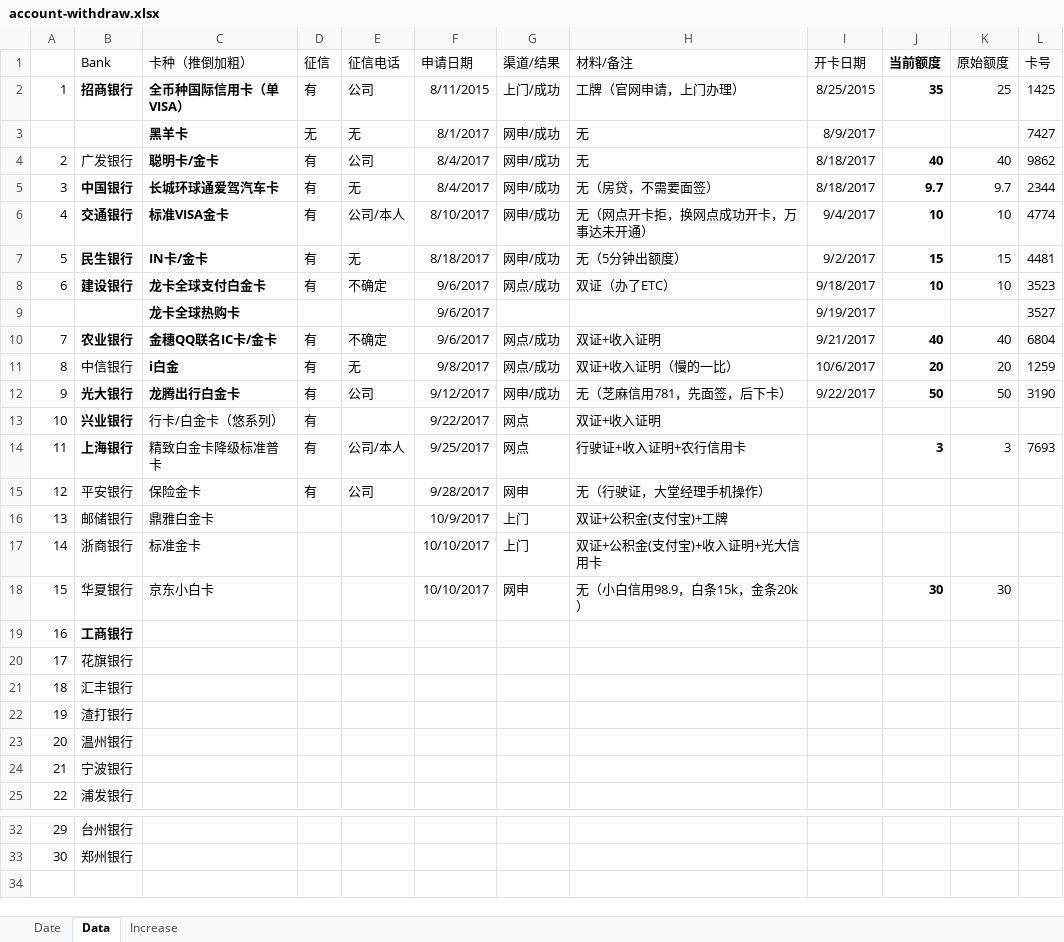
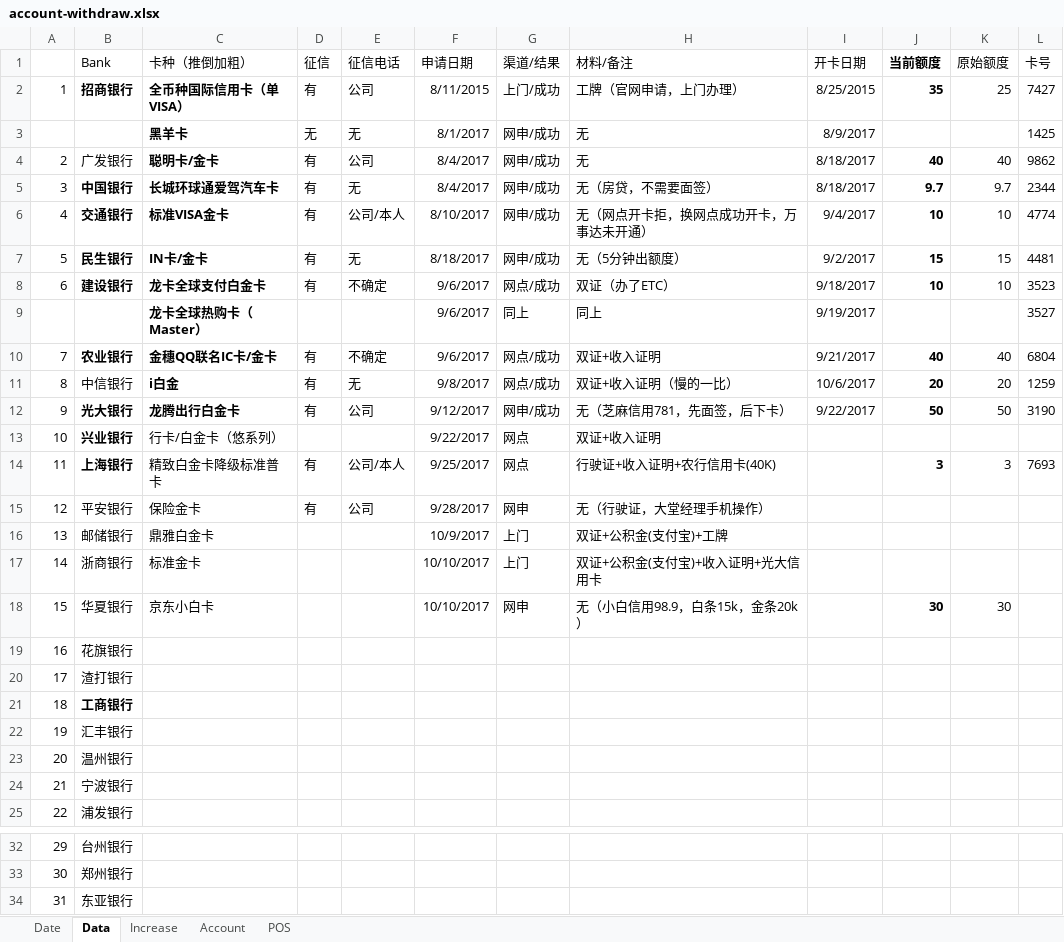
Before and after one commit to dreamingodd/useful_txt, an Excel workbook: account-withdraw.xlsx, sheet Data, drawn as a sheet; only a part is shown, gaps mark what is left out; values as stored, in another font and other column widths than the file's, no borders; addresses are those after the commit; the diff names each change by its address in the sheet, - before the commit and + after, or states it on an @@ line.

Commit message:
account

```diff
--- a/account-withdraw.xlsx (sheet Data)
+++ b/account-withdraw.xlsx (sheet Data)
+sheet tab: Account
+sheet tab: POS
-L2 (卡号): 1425
+L2 (卡号): 7427
-L3 (卡号): 7427
+L3 (卡号): 1425
-C9 (卡种（推倒加粗）): 龙卡全球热购卡
+C9 (卡种（推倒加粗）): 龙卡全球热购卡（Master）
-G9 (渠道/结果): (empty)
+G9 (渠道/结果): 同上
-H9 (材料/备注): (empty)
+H9 (材料/备注): 同上
-D13 (征信): 有
+D13 (征信): (empty)
-H14 (材料/备注): 行驶证+收入证明+农行信用卡
+H14 (材料/备注): 行驶证+收入证明+农行信用卡(40K)
@@ row 20 moved to row 19: 16 @@
@@ row 22 moved to row 20: 17 @@
@@ column A renumbered between rows 21 and 22 @@
+row 34: 31 | 东亚银行
```
Also changed, not shown: sheet Increase, sheet Date.
